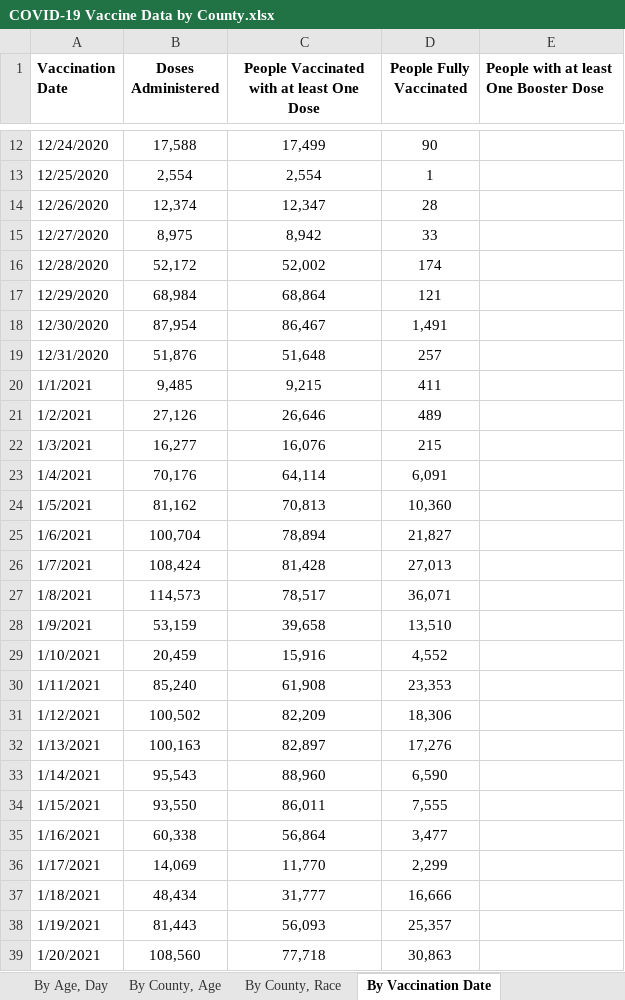
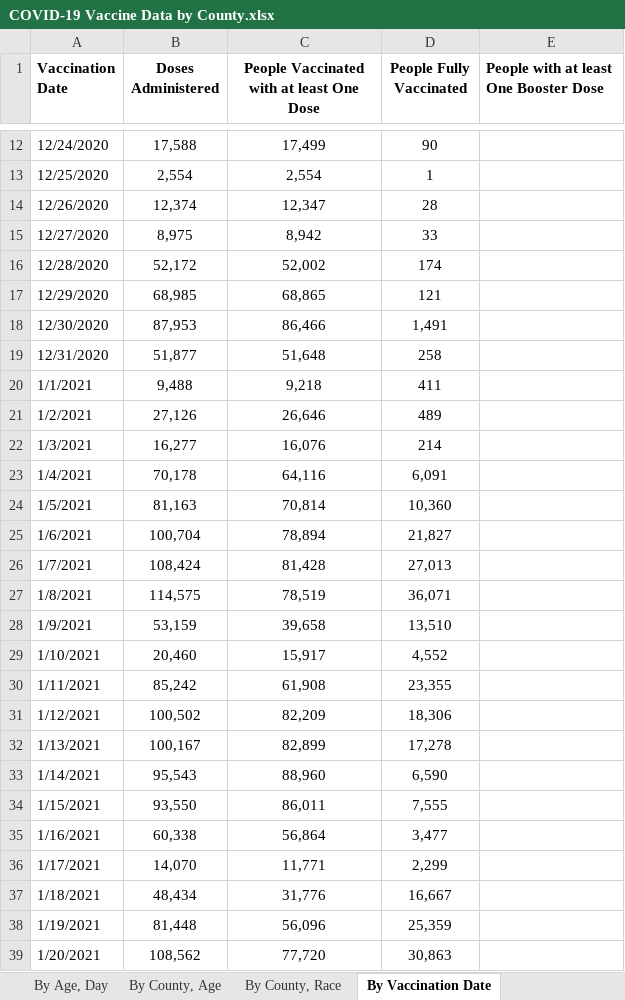
Before and after one commit to Dotdash-Data-Journalism/2021_2022_VWH_covid_worst_10th_percentile, an Excel workbook: data/COVID-19 Vaccine Data by County.xlsx, sheet By Vaccination Date, drawn as a sheet; only a part is shown, gaps mark what is left out; values as stored, in another font and other column widths than the file's, no borders; the diff covers the shown part only; the diff names each change by its address in the sheet, - before the commit and + after, or states it on an @@ line.

```diff
--- a/data/COVID-19 Vaccine Data by County.xlsx (sheet By Vaccination Date)
+++ b/data/COVID-19 Vaccine Data by County.xlsx (sheet By Vaccination Date)
-B17 (Doses Administered): 68,984
+B17 (Doses Administered): 68,985
-C17: 68,864
+C17: 68,865
-B18 (Doses Administered): 87,954
+B18 (Doses Administered): 87,953
-C18: 86,467
+C18: 86,466
-B19 (Doses Administered): 51,876
+B19 (Doses Administered): 51,877
-D19 (People Fully Vaccinated): 257
+D19 (People Fully Vaccinated): 258
-B20 (Doses Administered): 9,485
+B20 (Doses Administered): 9,488
-C20: 9,215
+C20: 9,218
-D22 (People Fully Vaccinated): 215
+D22 (People Fully Vaccinated): 214
-B23 (Doses Administered): 70,176
+B23 (Doses Administered): 70,178
-C23: 64,114
+C23: 64,116
-B24 (Doses Administered): 81,162
+B24 (Doses Administered): 81,163
-C24: 70,813
+C24: 70,814
-B27 (Doses Administered): 114,573
+B27 (Doses Administered): 114,575
-C27: 78,517
+C27: 78,519
-B29 (Doses Administered): 20,459
+B29 (Doses Administered): 20,460
-C29: 15,916
+C29: 15,917
-B30 (Doses Administered): 85,240
+B30 (Doses Administered): 85,242
-D30 (People Fully Vaccinated): 23,353
+D30 (People Fully Vaccinated): 23,355
-B32 (Doses Administered): 100,163
+B32 (Doses Administered): 100,167
-C32: 82,897
+C32: 82,899
-D32 (People Fully Vaccinated): 17,276
+D32 (People Fully Vaccinated): 17,278
-B36 (Doses Administered): 14,069
+B36 (Doses Administered): 14,070
-C36: 11,770
+C36: 11,771
-C37: 31,777
+C37: 31,776
-D37 (People Fully Vaccinated): 16,666
+D37 (People Fully Vaccinated): 16,667
-B38 (Doses Administered): 81,443
+B38 (Doses Administered): 81,448
-C38: 56,093
+C38: 56,096
-D38 (People Fully Vaccinated): 25,357
+D38 (People Fully Vaccinated): 25,359
-B39 (Doses Administered): 108,560
+B39 (Doses Administered): 108,562
-C39: 77,718
+C39: 77,720
```
Also changed, not shown: 1 added row and 1295 edited cells elsewhere in this sheet, sheet By County, Race, sheet By County, Age, sheet By Age, Day, sheet By County, sheet By Age, Gender, Race, sheet About the Data, 1 other file.
